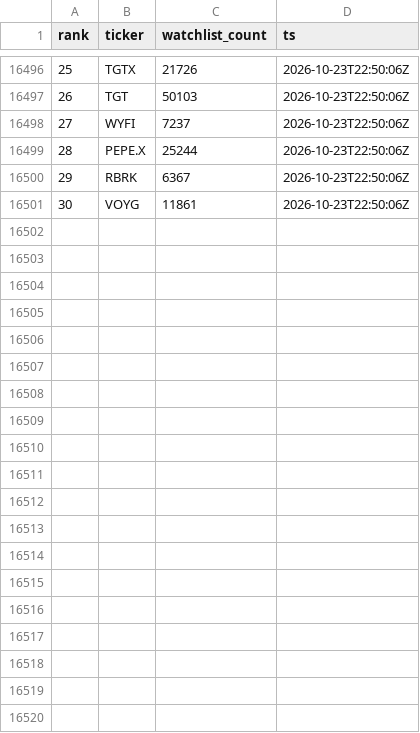
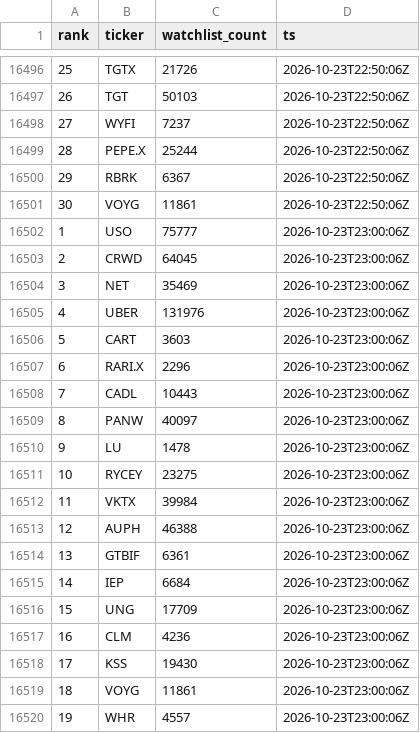
Before and after one commit to virgolaema/pump-search, a CSV file: data/st_trending.csv, drawn as a sheet; only a part is shown, gaps mark what is left out; the diff covers the shown part only; the diff names each change by its address in the sheet, - before the commit and + after, or states it on an @@ line.

Commit message:
data: collect 2026-10-23T23:01:01Z

```diff
--- a/data/st_trending.csv
+++ b/data/st_trending.csv
+row 16502: 1 | USO | 75777 | 2026-10-23T23:00:06Z
+row 16503: 2 | CRWD | 64045 | 2026-10-23T23:00:06Z
+row 16504: 3 | NET | 35469 | 2026-10-23T23:00:06Z
+row 16505: 4 | UBER | 131976 | 2026-10-23T23:00:06Z
+row 16506: 5 | CART | 3603 | 2026-10-23T23:00:06Z
+row 16507: 6 | RARI.X | 2296 | 2026-10-23T23:00:06Z
+row 16508: 7 | CADL | 10443 | 2026-10-23T23:00:06Z
+row 16509: 8 | PANW | 40097 | 2026-10-23T23:00:06Z
+row 16510: 9 | LU | 1478 | 2026-10-23T23:00:06Z
+row 16511: 10 | RYCEY | 23275 | 2026-10-23T23:00:06Z
+row 16512: 11 | VKTX | 39984 | 2026-10-23T23:00:06Z
+row 16513: 12 | AUPH | 46388 | 2026-10-23T23:00:06Z
+row 16514: 13 | GTBIF | 6361 | 2026-10-23T23:00:06Z
+row 16515: 14 | IEP | 6684 | 2026-10-23T23:00:06Z
+row 16516: 15 | UNG | 17709 | 2026-10-23T23:00:06Z
+row 16517: 16 | CLM | 4236 | 2026-10-23T23:00:06Z
+row 16518: 17 | KSS | 19430 | 2026-10-23T23:00:06Z
+row 16519: 18 | VOYG | 11861 | 2026-10-23T23:00:06Z
+row 16520: 19 | WHR | 4557 | 2026-10-23T23:00:06Z
```
Also changed, not shown: 11 added rows elsewhere in this file, data/hotlist.csv, data/runlog.csv, 2 other files.
